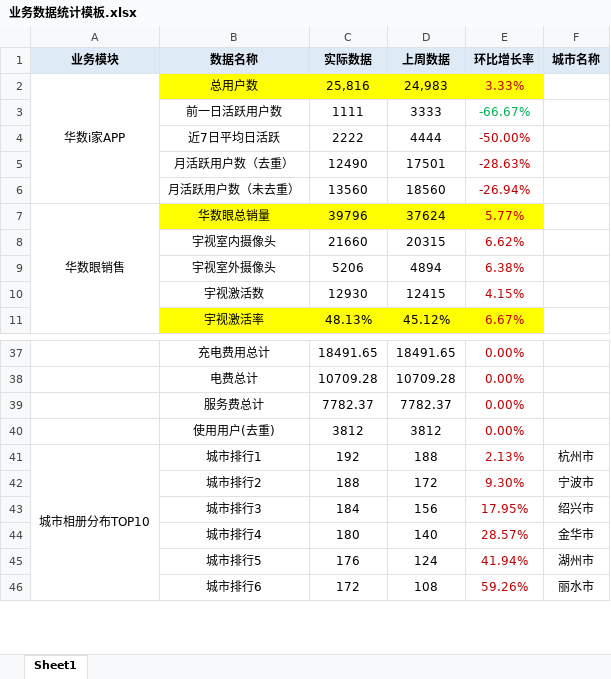
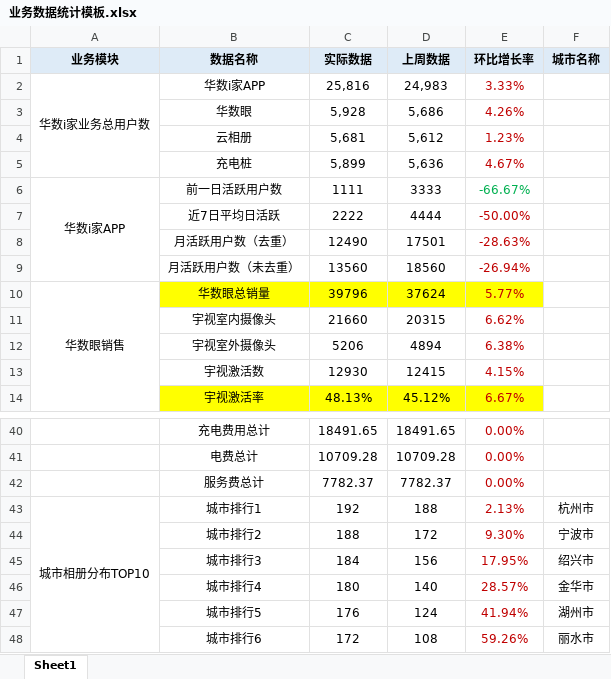
Before and after one commit to cc1430/DataStatistic, an Excel workbook: 业务数据统计模板.xlsx, sheet Sheet1, drawn as a sheet; only a part is shown, gaps mark what is left out; values as stored, in another font and other column widths than the file's, no borders; removed rows and columns are numbered as before the commit, all else as after; the diff names each change by its address in the sheet, - before the commit and + after, or states it on an @@ line.

```diff
--- a/业务数据统计模板.xlsx (sheet Sheet1)
+++ b/业务数据统计模板.xlsx (sheet Sheet1)
-A2 (业务模块): 华数i家APP
+A2 (业务模块): 华数i家业务总用户数
-A2:A6 merged
+A2:A5 merged
-B2 (数据名称): 总用户数
+B2 (数据名称): 华数i家APP
-B2:E2 fill: #FFFF00
+B2:E2 fill: none
+row 3:  | 华数眼 | 5,928 | 5,686 | 4.26%
+row 4:  | 云相册 | 5,681 | 5,612 | 1.23%
+row 5:  | 充电桩 | 5,899 | 5,636 | 4.67%
-A6 (业务模块): (empty)
+A6 (业务模块): 华数i家APP
+A6:A9 merged
-row 40:  | 使用用户(去重) | 3812 | 3812 | 0.00%
```
Also changed, not shown: formulas that keep their value, 1 other file.
